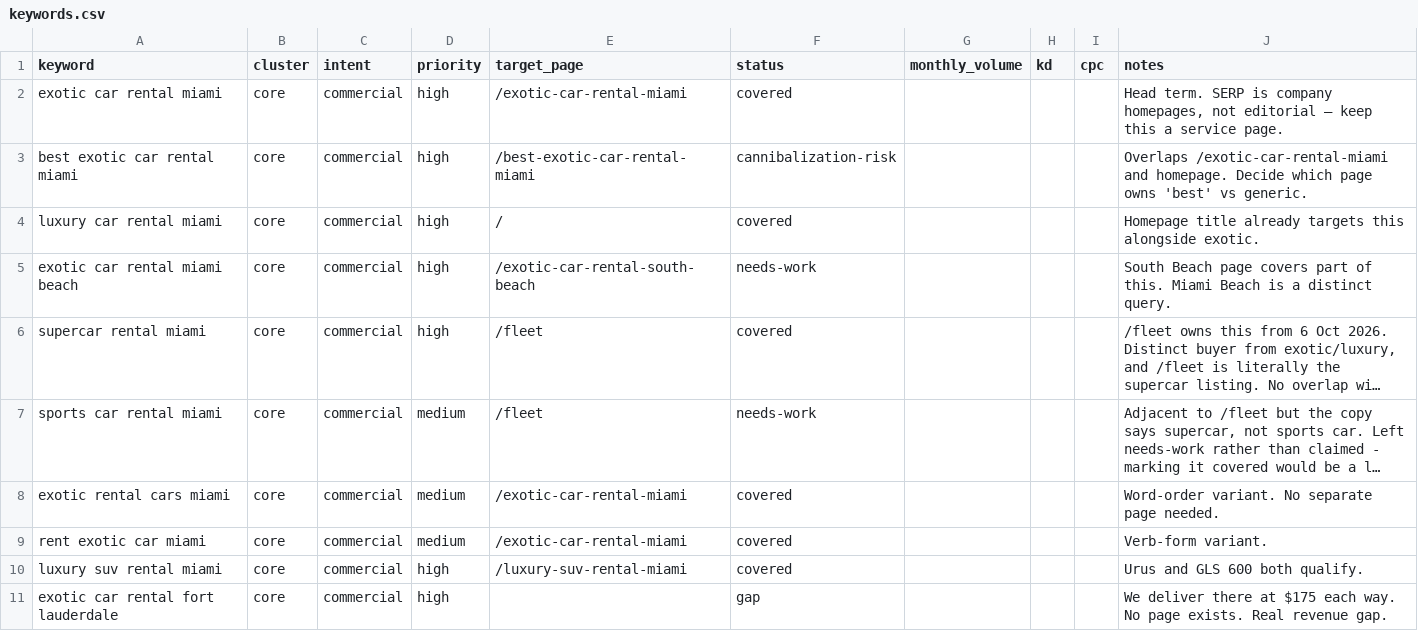
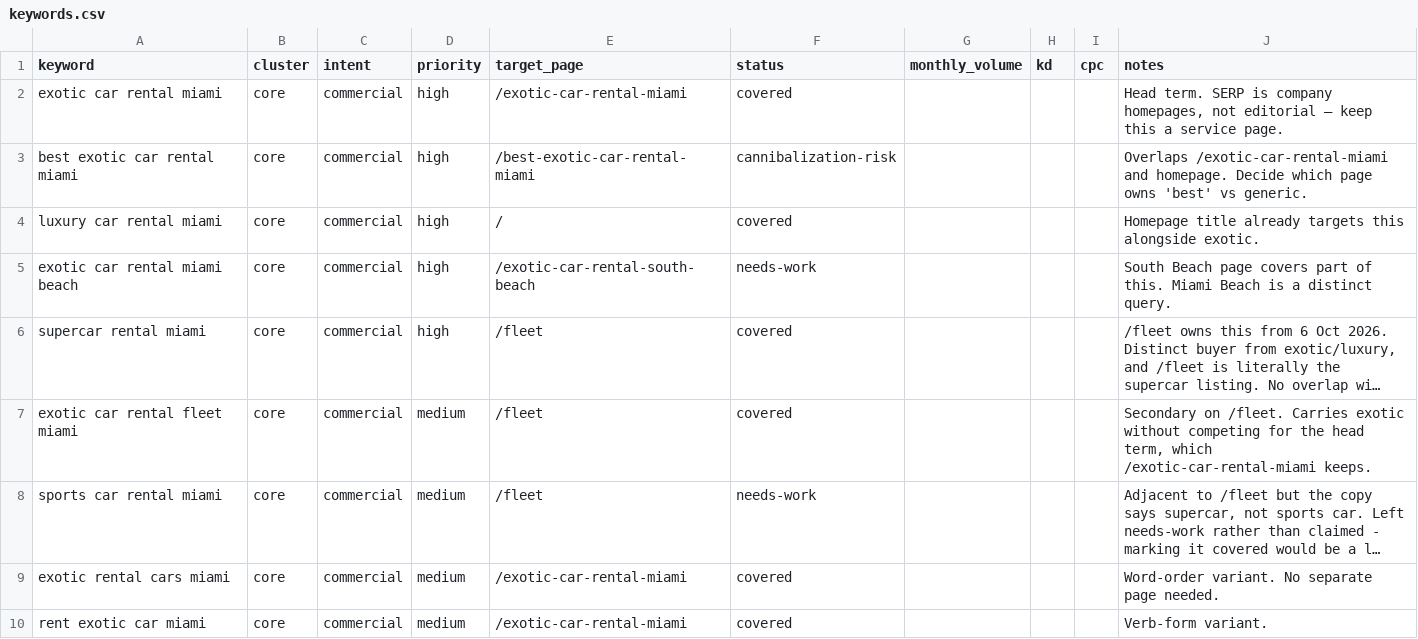
Before and after one commit to robertacomella-png/Lussaro-Collection, a CSV file: keywords.csv, drawn as a sheet; only a part is shown; the shorter side is filled out with more unchanged rows; long unchanged cells end in …; the diff names each change by its address in the sheet, - before the commit and + after, or states it on an @@ line.

Commit message:
Record exotic car rental fleet miami as a /fleet secondary
Keeps the long-tail with /fleet while /exotic-car-rental-miami retains the head term. The two pages no longer share a title or an H1 - the old /fleet title read "Exotic Car Rental Fleet Miami", which competed with it.

```diff
--- a/keywords.csv
+++ b/keywords.csv
+row 7: exotic car rental fleet miami | core | commercial | medium | /fleet | covered |  |  |  | Secondary on /fleet. Carries exotic without competing for the head term, which /exotic-car-rental-miami keeps.
```
